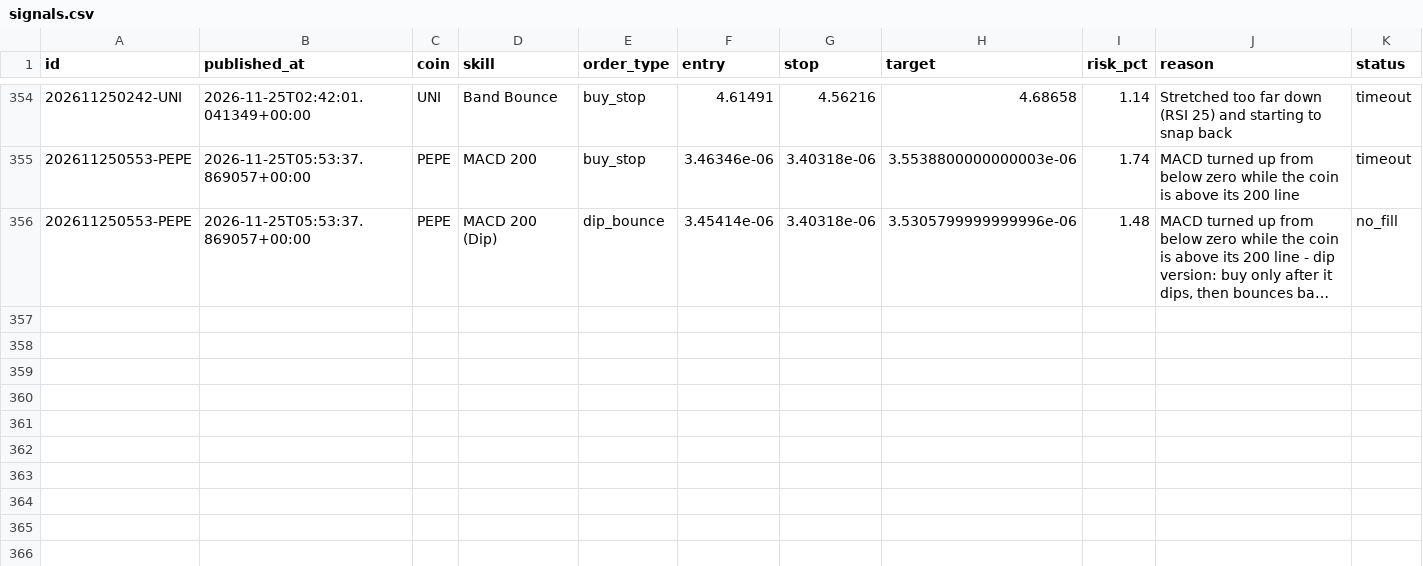
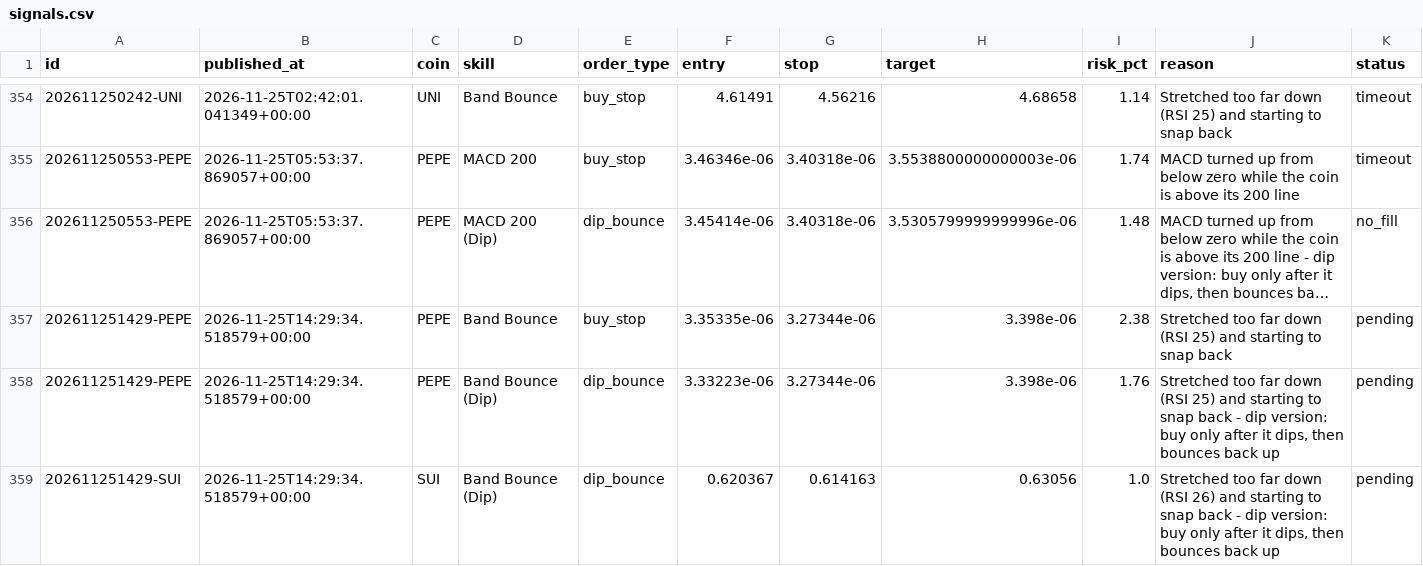
Before and after one commit to tauhid97/Crypto-Boss, a CSV file: data/signals.csv, drawn as a sheet; only a part is shown, gaps mark what is left out; long unchanged cells end in …; rows hold the shown columns only; the diff names each change by its address in the sheet, - before the commit and + after, or states it on an @@ line.

```diff
--- a/data/signals.csv
+++ b/data/signals.csv
+row 357: 202611251429-PEPE | 2026-11-25T14:29:34.518579+00:00 | PEPE | Band Bounce | buy_stop | 3.35335e-06 | 3.27344e-06 | 3.398e-06 | 2.38 | Stretched too far down (RSI 25) and starting to snap back | pending
+row 358: 202611251429-PEPE | 2026-11-25T14:29:34.518579+00:00 | PEPE | Band Bounce (Dip) | dip_bounce | 3.33223e-06 | 3.27344e-06 | 3.398e-06 | 1.76 | Stretched too far down (RSI 25) and starting to snap back - dip version: buy only after it dips, then bounces back up | pending
+row 359: 202611251429-SUI | 2026-11-25T14:29:34.518579+00:00 | SUI | Band Bounce (Dip) | dip_bounce | 0.620367 | 0.614163 | 0.63056 | 1.0 | Stretched too far down (RSI 26) and starting to snap back - dip version: buy only after it dips, then bounces back up | pending
```
Also changed, not shown: 1 other file.
